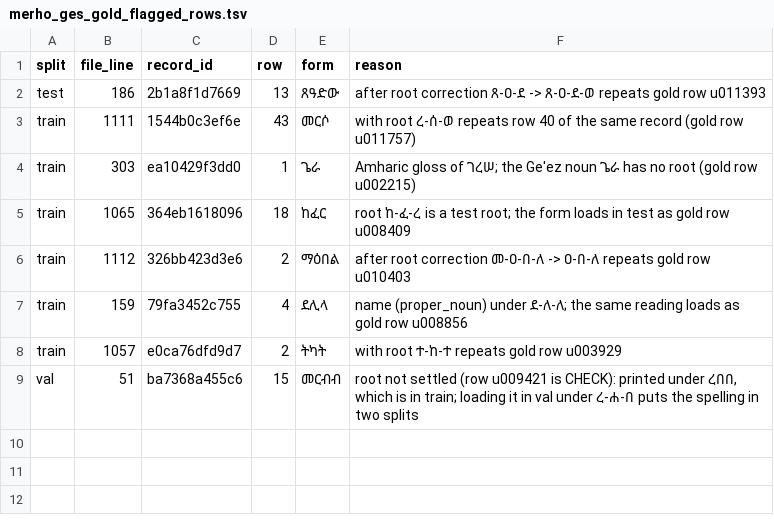
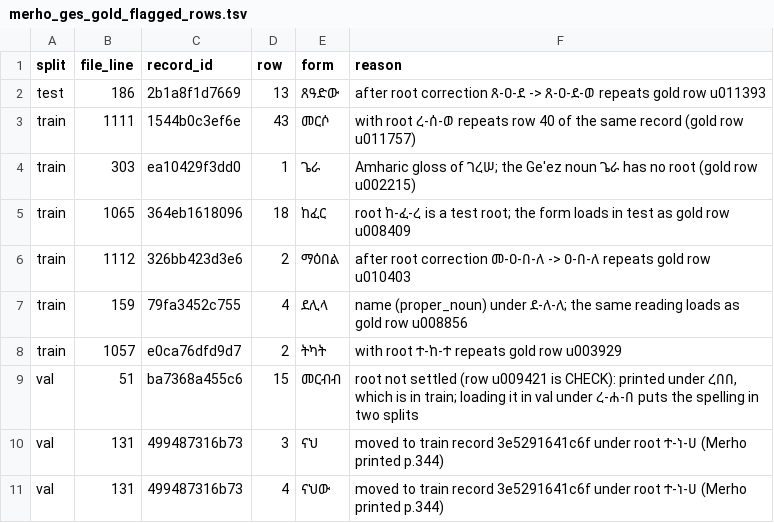
Before and after one commit to Esubaalew/geez-dataset, a TSV file: data/paradigms/merho_ges_gold_flagged_rows.tsv, drawn as a sheet.

Commit message:
ናህ and ናህው are nouns under ተ-ነ-ሀ in train

```diff
--- a/data/paradigms/merho_ges_gold_flagged_rows.tsv
+++ b/data/paradigms/merho_ges_gold_flagged_rows.tsv
@@ -9 +9,3 @@ train	1057	e0ca76dfd9d7	2	ትካት	with root ተ-ከ-ተ repeats gold row u0039
 val	51	ba7368a455c6	15	መርብብ	root not settled (row u009421 is CHECK): printed under ረበበ, which is in train; loading it in val under ረ-ሐ-በ puts the spelling in two splits
+val	131	499487316b73	3	ናህ	moved to train record 3e5291641c6f under root ተ-ነ-ሀ (Merho printed p.344)
+val	131	499487316b73	4	ናህው	moved to train record 3e5291641c6f under root ተ-ነ-ሀ (Merho printed p.344)
```
Also changed, not shown: 9 other files.
